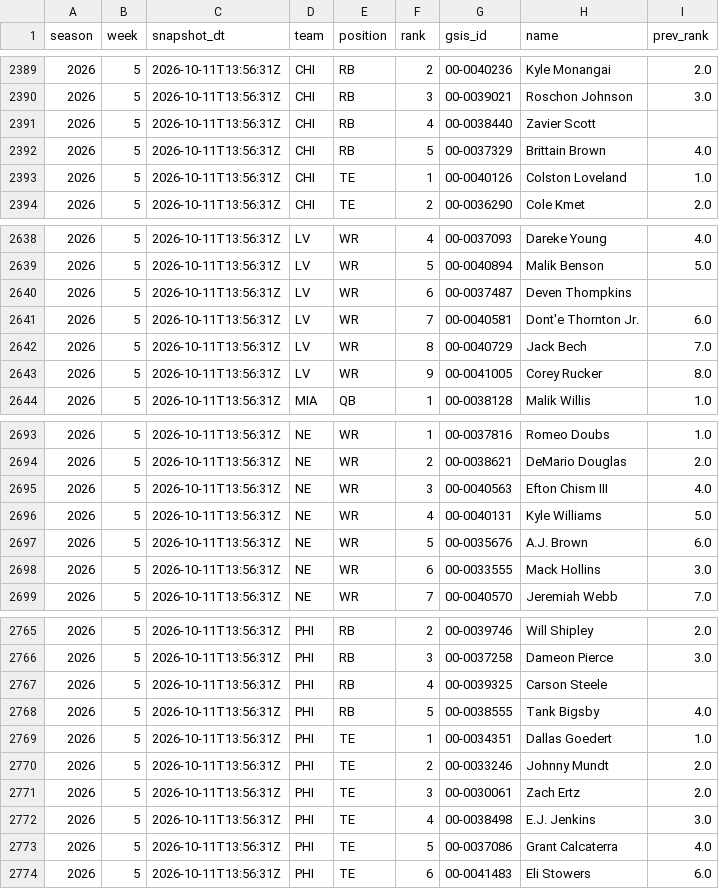
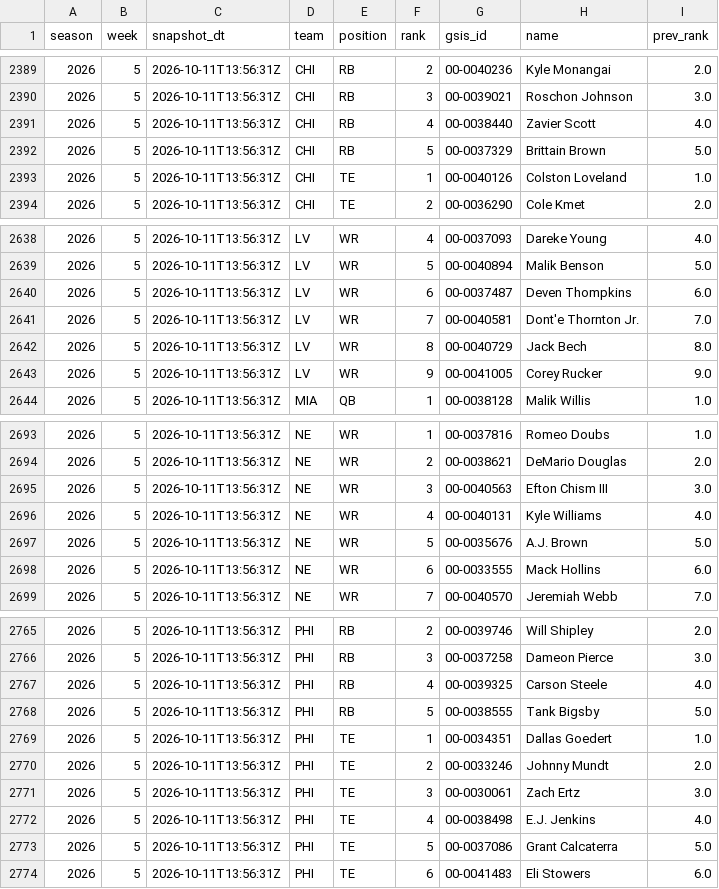
Before and after one commit to jjgreggjr/fantasy-tracker, a CSV file: data/depth_charts.csv, drawn as a sheet; only a part is shown, gaps mark what is left out; the diff covers the shown part only.

```diff
--- a/data/depth_charts.csv
+++ b/data/depth_charts.csv
@@ -2390,4 +2390,4 @@ season,week,snapshot_dt,team,position,rank,gsis_id,name,prev_rank
 2026,5,2026-10-11T13:56:31Z,CHI,RB,3,00-0039021,Roschon Johnson,3.0
-2026,5,2026-10-11T13:56:31Z,CHI,RB,4,00-0038440,Zavier Scott,
-2026,5,2026-10-11T13:56:31Z,CHI,RB,5,00-0037329,Brittain Brown,4.0
+2026,5,2026-10-11T13:56:31Z,CHI,RB,4,00-0038440,Zavier Scott,4.0
+2026,5,2026-10-11T13:56:31Z,CHI,RB,5,00-0037329,Brittain Brown,5.0
 2026,5,2026-10-11T13:56:31Z,CHI,TE,1,00-0040126,Colston Loveland,1.0
@@ -2639,6 +2639,6 @@ season,week,snapshot_dt,team,position,rank,gsis_id,name,prev_rank
 2026,5,2026-10-11T13:56:31Z,LV,WR,5,00-0040894,Malik Benson,5.0
-2026,5,2026-10-11T13:56:31Z,LV,WR,6,00-0037487,Deven Thompkins,
-2026,5,2026-10-11T13:56:31Z,LV,WR,7,00-0040581,Dont'e Thornton Jr.,6.0
-2026,5,2026-10-11T13:56:31Z,LV,WR,8,00-0040729,Jack Bech,7.0
-2026,5,2026-10-11T13:56:31Z,LV,WR,9,00-0041005,Corey Rucker,8.0
+2026,5,2026-10-11T13:56:31Z,LV,WR,6,00-0037487,Deven Thompkins,6.0
+2026,5,2026-10-11T13:56:31Z,LV,WR,7,00-0040581,Dont'e Thornton Jr.,7.0
+2026,5,2026-10-11T13:56:31Z,LV,WR,8,00-0040729,Jack Bech,8.0
+2026,5,2026-10-11T13:56:31Z,LV,WR,9,00-0041005,Corey Rucker,9.0
 2026,5,2026-10-11T13:56:31Z,MIA,QB,1,00-0038128,Malik Willis,1.0
@@ -2694,6 +2694,6 @@ season,week,snapshot_dt,team,position,rank,gsis_id,name,prev_rank
 2026,5,2026-10-11T13:56:31Z,NE,WR,2,00-0038621,DeMario Douglas,2.0
-2026,5,2026-10-11T13:56:31Z,NE,WR,3,00-0040563,Efton Chism III,4.0
-2026,5,2026-10-11T13:56:31Z,NE,WR,4,00-0040131,Kyle Williams,5.0
-2026,5,2026-10-11T13:56:31Z,NE,WR,5,00-0035676,A.J. Brown,6.0
-2026,5,2026-10-11T13:56:31Z,NE,WR,6,00-0033555,Mack Hollins,3.0
+2026,5,2026-10-11T13:56:31Z,NE,WR,3,00-0040563,Efton Chism III,3.0
+2026,5,2026-10-11T13:56:31Z,NE,WR,4,00-0040131,Kyle Williams,4.0
+2026,5,2026-10-11T13:56:31Z,NE,WR,5,00-0035676,A.J. Brown,5.0
+2026,5,2026-10-11T13:56:31Z,NE,WR,6,00-0033555,Mack Hollins,6.0
 2026,5,2026-10-11T13:56:31Z,NE,WR,7,00-0040570,Jeremiah Webb,7.0
@@ -2766,9 +2766,9 @@ season,week,snapshot_dt,team,position,rank,gsis_id,name,prev_rank
 2026,5,2026-10-11T13:56:31Z,PHI,RB,3,00-0037258,Dameon Pierce,3.0
-2026,5,2026-10-11T13:56:31Z,PHI,RB,4,00-0039325,Carson Steele,
-2026,5,2026-10-11T13:56:31Z,PHI,RB,5,00-0038555,Tank Bigsby,4.0
+2026,5,2026-10-11T13:56:31Z,PHI,RB,4,00-0039325,Carson Steele,4.0
+2026,5,2026-10-11T13:56:31Z,PHI,RB,5,00-0038555,Tank Bigsby,5.0
 2026,5,2026-10-11T13:56:31Z,PHI,TE,1,00-0034351,Dallas Goedert,1.0
 2026,5,2026-10-11T13:56:31Z,PHI,TE,2,00-0033246,Johnny Mundt,2.0
-2026,5,2026-10-11T13:56:31Z,PHI,TE,3,00-0030061,Zach Ertz,2.0
-2026,5,2026-10-11T13:56:31Z,PHI,TE,4,00-0038498,E.J. Jenkins,3.0
-2026,5,2026-10-11T13:56:31Z,PHI,TE,5,00-0037086,Grant Calcaterra,4.0
+2026,5,2026-10-11T13:56:31Z,PHI,TE,3,00-0030061,Zach Ertz,3.0
+2026,5,2026-10-11T13:56:31Z,PHI,TE,4,00-0038498,E.J. Jenkins,4.0
+2026,5,2026-10-11T13:56:31Z,PHI,TE,5,00-0037086,Grant Calcaterra,5.0
 2026,5,2026-10-11T13:56:31Z,PHI,TE,6,00-0041483,Eli Stowers,6.0
```
Also changed, not shown: 45 edited cells elsewhere in this file, leagues/gooma-s-family-league/all_rosters.csv, leagues/james-gregg-espn/all_rosters.csv, 30 other files.
